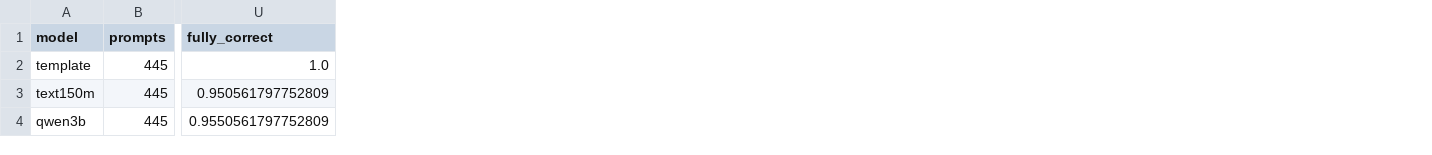
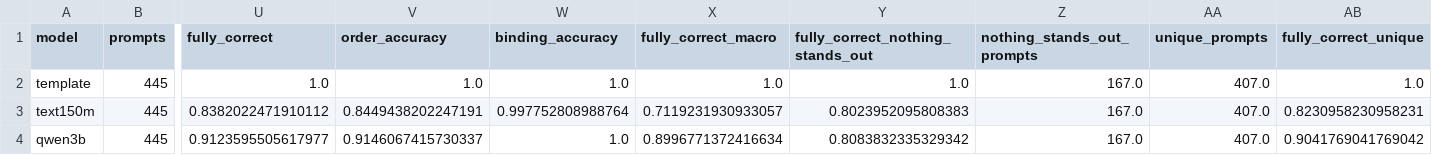
Before and after one commit to Defaul119/COS30049A2, a CSV file: reports/tables/assistant_eval.csv, drawn as a sheet; only a part is shown, gaps mark what is left out; the diff names each change by its address in the sheet, - before the commit and + after, or states it on an @@ line.

Commit message:
Order and number-binding checks, results by case, balanced real test set (883 prompts from DS10 and DS2's test split)

```diff
--- a/reports/tables/assistant_eval.csv
+++ b/reports/tables/assistant_eval.csv
+column V (order_accuracy), rows 2-4: 1.0 | 0.8449438202247191 | 0.9146067415730337
+column W (binding_accuracy), rows 2-4: 1.0 | 0.997752808988764 | 1.0
+column X (fully_correct_macro), rows 2-4: 1.0 | 0.7119231930933057 | 0.8996771372416634
+column Y (fully_correct_nothing_stands_out), rows 2-4: 1.0 | 0.8023952095808383 | 0.8083832335329342
+column Z (nothing_stands_out_prompts), rows 2-4: all 167.0
+column AA (unique_prompts), rows 2-4: all 407.0
+column AB (fully_correct_unique), rows 2-4: 1.0 | 0.8230958230958231 | 0.9041769041769042
-U3 (fully_correct): 0.950561797752809
+U3 (fully_correct): 0.8382022471910112
-U4 (fully_correct): 0.9550561797752809
+U4 (fully_correct): 0.9123595505617977
```
Also changed, not shown: reports/tables/assistant_eval_ds10.csv, reports/tables/assistant_eval_random_hard.csv, 30 other files.
